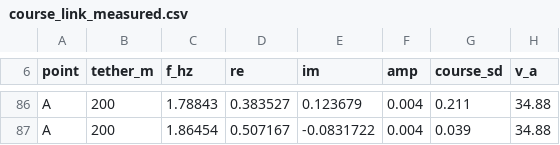
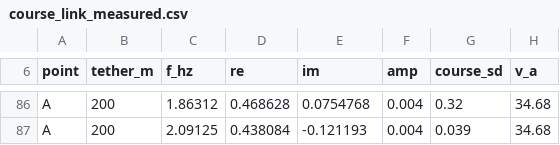
Before and after one commit to OpenSourceAWE/SimpleKiteControllers.jl, a CSV file: data/course_link_measured.csv, drawn as a sheet; only a part is shown, gaps mark what is left out; the diff covers the shown part only; the diff names each change by its address in the sheet, - before the commit and + after, or states it on an @@ line.

```diff
--- a/data/course_link_measured.csv
+++ b/data/course_link_measured.csv
-C86 (f_hz): 1.78843
+C86 (f_hz): 1.86312
-D86 (re): 0.383527
+D86 (re): 0.468628
-E86 (im): 0.123679
+E86 (im): 0.0754768
-G86 (course_sd): 0.211
+G86 (course_sd): 0.32
-H86:H87 (v_a): 34.88
+H86:H87 (v_a): 34.68
-C87 (f_hz): 1.86454
+C87 (f_hz): 2.09125
-D87 (re): 0.507167
+D87 (re): 0.438084
-E87 (im): -0.0831722
+E87 (im): -0.121193
```
Also changed, not shown: 76 edited cells elsewhere in this file, 3 other files.
